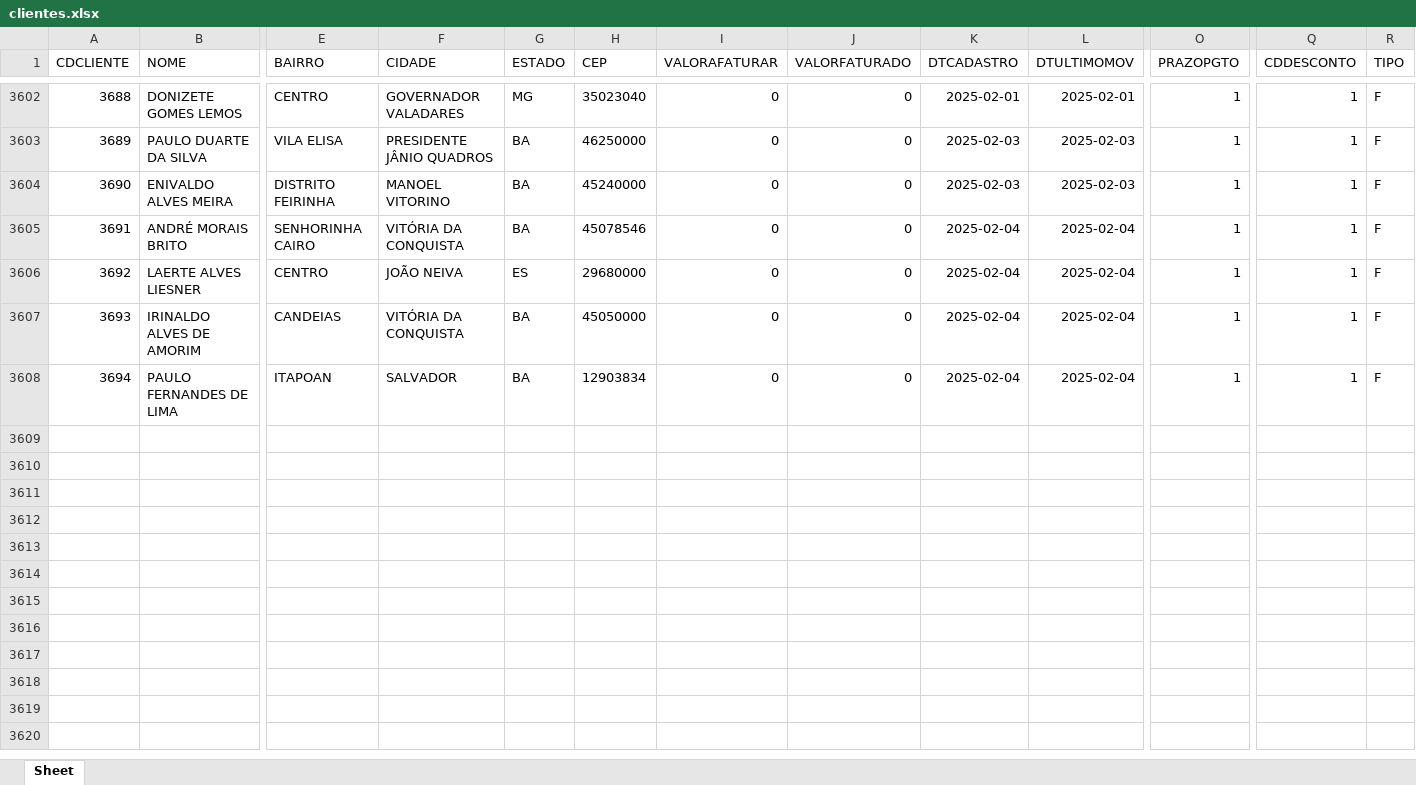
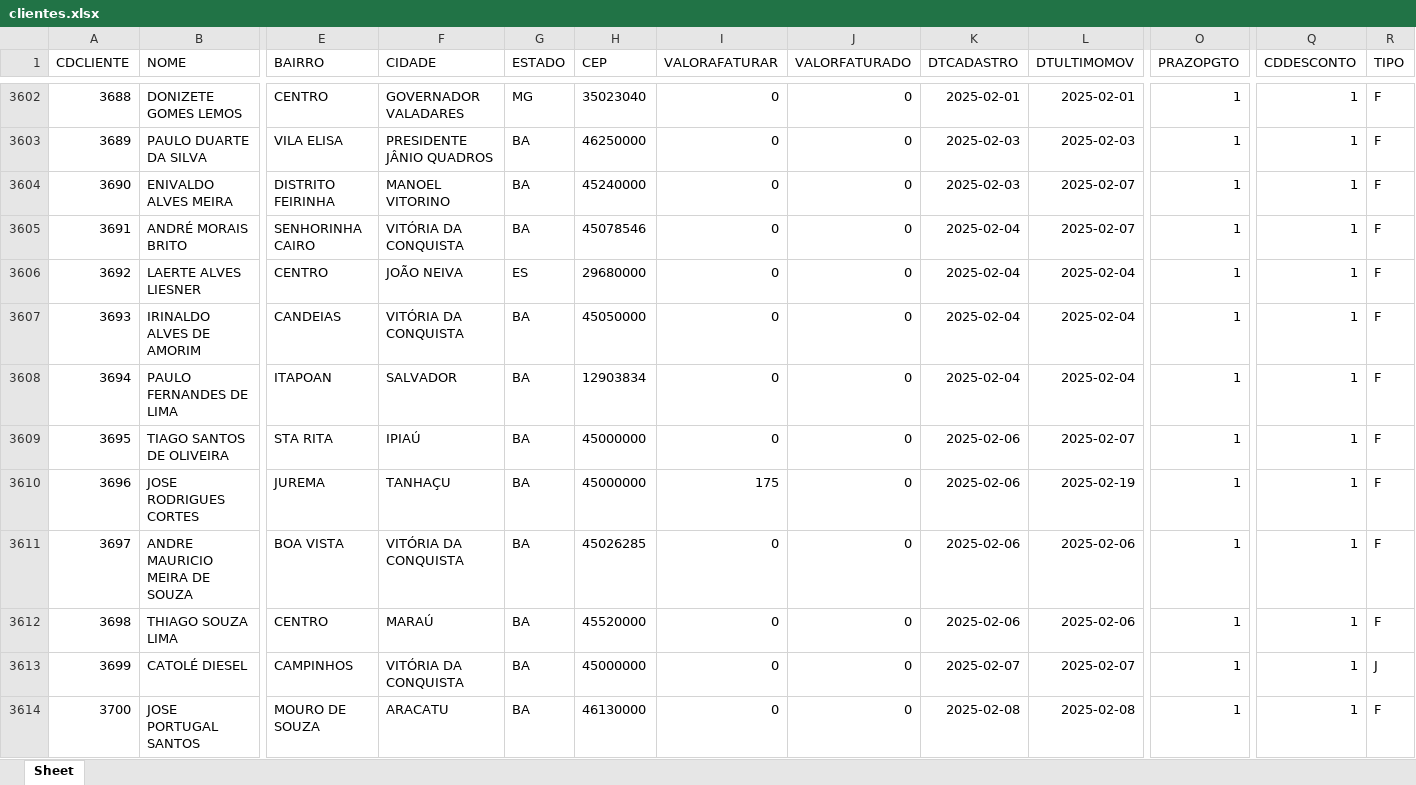
Before and after one commit to TeuSpnl/cadernos, an Excel workbook: clientes.xlsx, sheet Sheet, drawn as a sheet; only a part is shown, gaps mark what is left out; values as stored, in another font and other column widths than the file's, no borders; rows hold the shown columns only; the diff covers the shown part only; the diff names each change by its address in the sheet, - before the commit and + after, or states it on an @@ line.

```diff
--- a/clientes.xlsx (sheet Sheet)
+++ b/clientes.xlsx (sheet Sheet)
-L3604 (DTULTIMOMOV): 2025-02-03
+L3604 (DTULTIMOMOV): 2025-02-07
-L3605 (DTULTIMOMOV): 2025-02-04
+L3605 (DTULTIMOMOV): 2025-02-07
+row 3609: 3695 | TIAGO SANTOS DE OLIVEIRA | STA RITA | IPIAÚ | BA | 45000000 | 0 | 0 | 2025-02-06 | 2025-02-07 | 1 | 1 | F
+row 3610: 3696 | JOSE RODRIGUES CORTES | JUREMA | TANHAÇU | BA | 45000000 | 175 | 0 | 2025-02-06 | 2025-02-19 | 1 | 1 | F
+row 3611: 3697 | ANDRE MAURICIO MEIRA DE SOUZA | BOA VISTA | VITÓRIA DA CONQUISTA | BA | 45026285 | 0 | 0 | 2025-02-06 | 2025-02-06 | 1 | 1 | F
+row 3612: 3698 | THIAGO SOUZA LIMA | CENTRO | MARAÚ | BA | 45520000 | 0 | 0 | 2025-02-06 | 2025-02-06 | 1 | 1 | F
+row 3613: 3699 | CATOLÉ DIESEL | CAMPINHOS | VITÓRIA DA CONQUISTA | BA | 45000000 | 0 | 0 | 2025-02-07 | 2025-02-07 | 1 | 1 | J
+row 3614: 3700 | JOSE PORTUGAL SANTOS | MOURO DE SOUZA | ARACATU | BA | 46130000 | 0 | 0 | 2025-02-08 | 2025-02-08 | 1 | 1 | F
```
Also changed, not shown: 10 added rows and 570 edited cells elsewhere in this sheet, arquivos/vendas_vendedores.xlsx, 7 other files.
